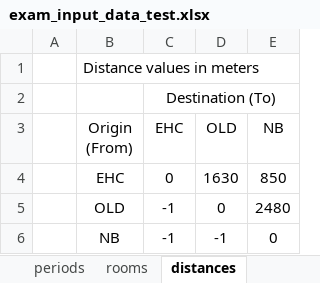
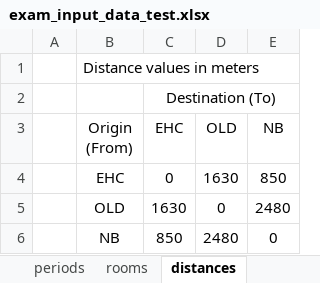
Before and after one commit to christabel-acquaye/Time_Table_Project, an Excel workbook: data/exam_input_data_test.xlsx, sheet distances, drawn as a sheet; values as stored, in another font and other column widths than the file's, no borders; the diff names each change by its address in the sheet, - before the commit and + after, or states it on an @@ line.

Commit message:
added distance dictionary

```diff
--- a/data/exam_input_data_test.xlsx (sheet distances)
+++ b/data/exam_input_data_test.xlsx (sheet distances)
-C5 (EHC): -1
+C5 (EHC): 1630
-C6 (EHC): -1
+C6 (EHC): 850
-D6 (OLD): -1
+D6 (OLD): 2480
```
Also changed, not shown: 2 other files.
